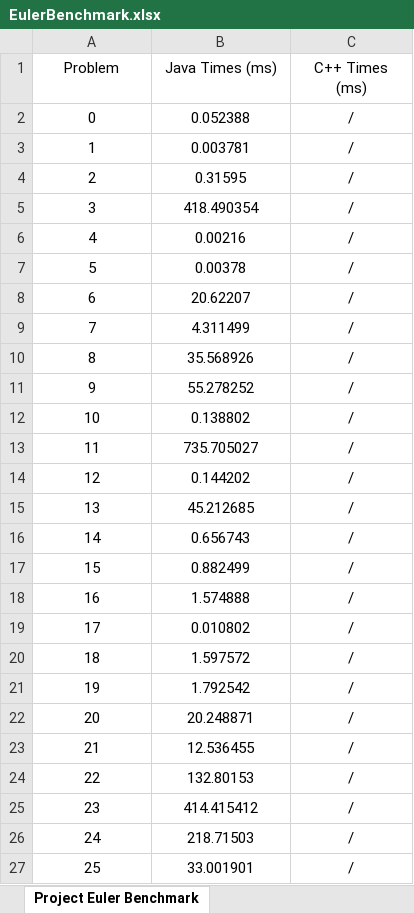
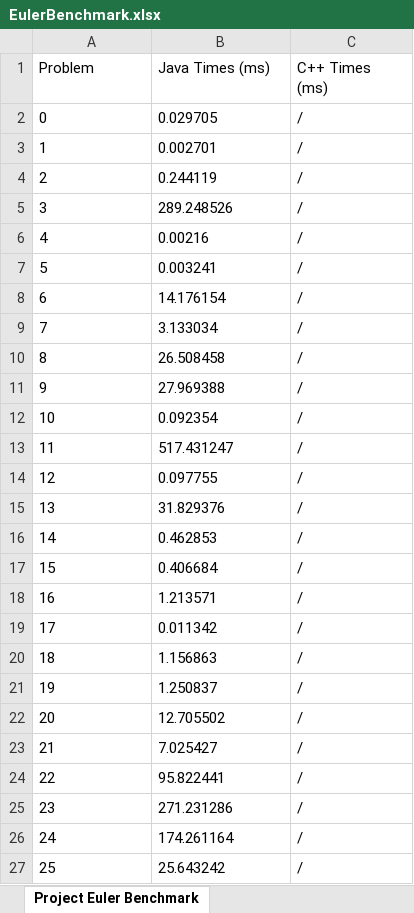
Before and after one commit to TheSwerik/ProjectEulerAnswers, an Excel workbook: EulerBenchmark.xlsx, sheet Project Euler Benchmark, drawn as a sheet; only a part is shown; values as stored, in another font and other column widths than the file's, no borders; the diff covers the shown part only; the diff names each change by its address in the sheet, - before the commit and + after, or states it on an @@ line.

Commit message:
Benchmark Works

```diff
--- a/EulerBenchmark.xlsx (sheet Project Euler Benchmark)
+++ b/EulerBenchmark.xlsx (sheet Project Euler Benchmark)
-A1:C27 alignment: center
+A1:C27 alignment: left
-B2 (Java Times (ms)): 0.052388
+B2 (Java Times (ms)): 0.029705
-B3 (Java Times (ms)): 0.003781
+B3 (Java Times (ms)): 0.002701
-B4 (Java Times (ms)): 0.31595
+B4 (Java Times (ms)): 0.244119
-B5 (Java Times (ms)): 418.490354
+B5 (Java Times (ms)): 289.248526
-B7 (Java Times (ms)): 0.00378
+B7 (Java Times (ms)): 0.003241
-B8 (Java Times (ms)): 20.62207
+B8 (Java Times (ms)): 14.176154
-B9 (Java Times (ms)): 4.311499
+B9 (Java Times (ms)): 3.133034
-B10 (Java Times (ms)): 35.568926
+B10 (Java Times (ms)): 26.508458
-B11 (Java Times (ms)): 55.278252
+B11 (Java Times (ms)): 27.969388
-B12 (Java Times (ms)): 0.138802
+B12 (Java Times (ms)): 0.092354
-B13 (Java Times (ms)): 735.705027
+B13 (Java Times (ms)): 517.431247
-B14 (Java Times (ms)): 0.144202
+B14 (Java Times (ms)): 0.097755
-B15 (Java Times (ms)): 45.212685
+B15 (Java Times (ms)): 31.829376
-B16 (Java Times (ms)): 0.656743
+B16 (Java Times (ms)): 0.462853
-B17 (Java Times (ms)): 0.882499
+B17 (Java Times (ms)): 0.406684
-B18 (Java Times (ms)): 1.574888
+B18 (Java Times (ms)): 1.213571
-B19 (Java Times (ms)): 0.010802
+B19 (Java Times (ms)): 0.011342
-B20 (Java Times (ms)): 1.597572
+B20 (Java Times (ms)): 1.156863
-B21 (Java Times (ms)): 1.792542
+B21 (Java Times (ms)): 1.250837
-B22 (Java Times (ms)): 20.248871
+B22 (Java Times (ms)): 12.705502
-B23 (Java Times (ms)): 12.536455
+B23 (Java Times (ms)): 7.025427
-B24 (Java Times (ms)): 132.80153
+B24 (Java Times (ms)): 95.822441
-B25 (Java Times (ms)): 414.415412
+B25 (Java Times (ms)): 271.231286
-B26 (Java Times (ms)): 218.71503
+B26 (Java Times (ms)): 174.261164
-B27 (Java Times (ms)): 33.001901
+B27 (Java Times (ms)): 25.643242
```
Also changed, not shown: 22 edited cells and cell formats elsewhere in this sheet, 1 other file.
